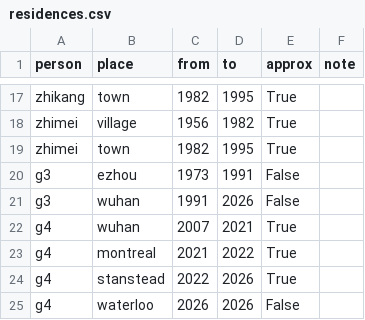
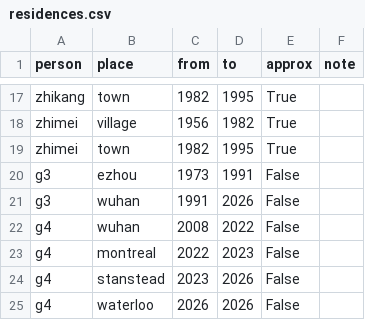
Before and after one commit to tiankongzhicheng-gif/taoyuan-four-generations, a CSV file: data/residences.csv, drawn as a sheet; only a part is shown, gaps mark what is left out.

```diff
--- a/data/residences.csv
+++ b/data/residences.csv
@@ -21,5 +21,5 @@ g3,ezhou,1973,1991,False,
 g3,wuhan,1991,2026,False,
-g4,wuhan,2007,2021,True,
-g4,montreal,2021,2022,True,
-g4,stanstead,2022,2026,True,
+g4,wuhan,2008,2022,False,
+g4,montreal,2022,2023,False,
+g4,stanstead,2023,2026,False,
 g4,waterloo,2026,2026,False,
```
Also changed, not shown: data/events.csv, data/moves.csv, 11 other files.
